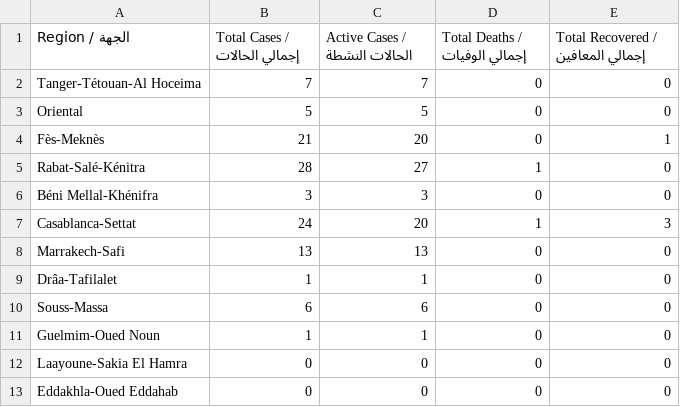
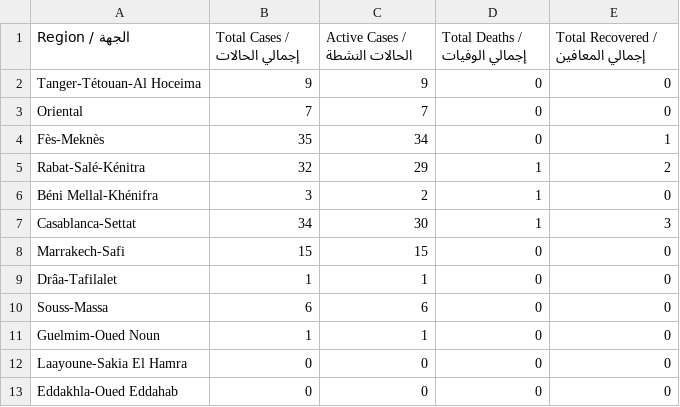
Before and after one commit to YahyaOukharta/Coronavirus-dashboard, a CSV file: srcs/backend/data/regions.csv (was regions.csv), drawn as a sheet.

```diff
--- a/regions.csv
+++ b/srcs/backend/data/regions.csv
@@ -1,9 +1,9 @@
 Region / الجهة,Total Cases / إجمالي الحالات,Active Cases / الحالات النشطة,Total Deaths / إجمالي الوفيات,Total Recovered / إجمالي المعافين
-Tanger-Tétouan-Al Hoceima,7,7,0,0
-Oriental,5,5,0,0
-Fès-Meknès,21,20,0,1
-Rabat-Salé-Kénitra,28,27,1,0
-Béni Mellal-Khénifra,3,3,0,0
-Casablanca-Settat,24,20,1,3
-Marrakech-Safi,13,13,0,0
+Tanger-Tétouan-Al Hoceima,9,9,0,0
+Oriental,7,7,0,0
+Fès-Meknès,35,34,0,1
+Rabat-Salé-Kénitra,32,29,1,2
+Béni Mellal-Khénifra,3,2,1,0
+Casablanca-Settat,34,30,1,3
+Marrakech-Safi,15,15,0,0
 Drâa-Tafilalet,1,1,0,0
```
Also changed, not shown: srcs/backend/data/cities.csv, 20 other files.
